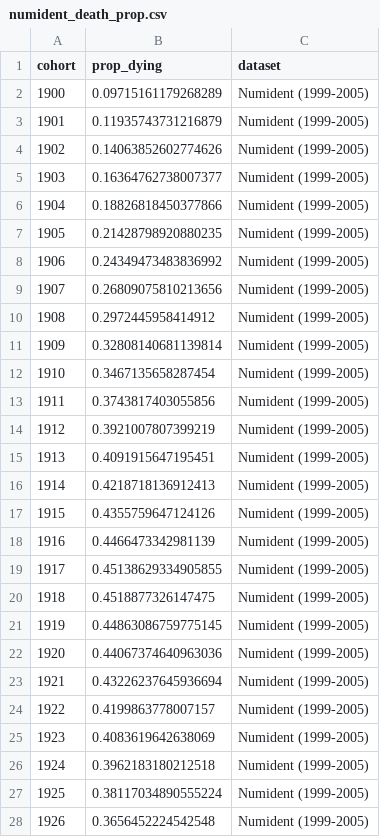
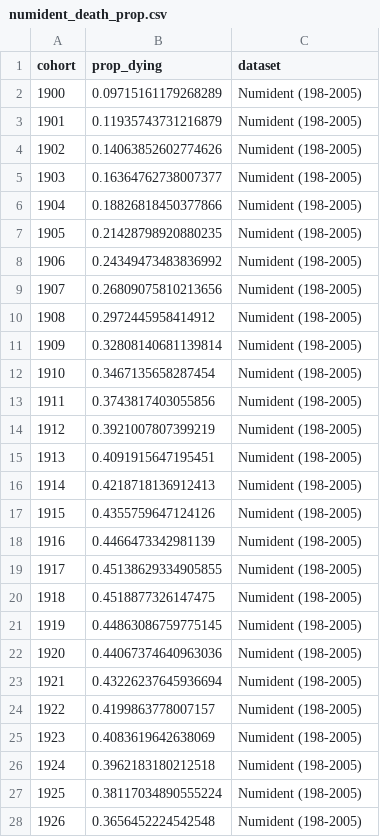
Before and after one commit to caseybreen/censocdev, a CSV file: vignettes/assess_match_quality/data/numident_death_prop.csv, drawn as a sheet; only a part is shown; the diff covers the shown part only.

```diff
--- a/vignettes/assess_match_quality/data/numident_death_prop.csv
+++ b/vignettes/assess_match_quality/data/numident_death_prop.csv
@@ -1,28 +1,28 @@
 cohort,prop_dying,dataset
-1900,0.09715161179268289,Numident (1999-2005)
-1901,0.11935743731216879,Numident (1999-2005)
-1902,0.14063852602774626,Numident (1999-2005)
-1903,0.16364762738007377,Numident (1999-2005)
-1904,0.18826818450377866,Numident (1999-2005)
-1905,0.21428798920880235,Numident (1999-2005)
-1906,0.24349473483836992,Numident (1999-2005)
-1907,0.26809075810213656,Numident (1999-2005)
-1908,0.2972445958414912,Numident (1999-2005)
-1909,0.32808140681139814,Numident (1999-2005)
-1910,0.3467135658287454,Numident (1999-2005)
-1911,0.3743817403055856,Numident (1999-2005)
-1912,0.3921007807399219,Numident (1999-2005)
-1913,0.4091915647195451,Numident (1999-2005)
-1914,0.4218718136912413,Numident (1999-2005)
-1915,0.4355759647124126,Numident (1999-2005)
-1916,0.4466473342981139,Numident (1999-2005)
-1917,0.45138629334905855,Numident (1999-2005)
-1918,0.4518877326147475,Numident (1999-2005)
-1919,0.44863086759775145,Numident (1999-2005)
-1920,0.44067374640963036,Numident (1999-2005)
-1921,0.43226237645936694,Numident (1999-2005)
-1922,0.4199863778007157,Numident (1999-2005)
-1923,0.4083619642638069,Numident (1999-2005)
-1924,0.3962183180212518,Numident (1999-2005)
-1925,0.38117034890555224,Numident (1999-2005)
-1926,0.3656452224542548,Numident (1999-2005)
+1900,0.09715161179268289,Numident (198-2005)
+1901,0.11935743731216879,Numident (198-2005)
+1902,0.14063852602774626,Numident (198-2005)
+1903,0.16364762738007377,Numident (198-2005)
+1904,0.18826818450377866,Numident (198-2005)
+1905,0.21428798920880235,Numident (198-2005)
+1906,0.24349473483836992,Numident (198-2005)
+1907,0.26809075810213656,Numident (198-2005)
+1908,0.2972445958414912,Numident (198-2005)
+1909,0.32808140681139814,Numident (198-2005)
+1910,0.3467135658287454,Numident (198-2005)
+1911,0.3743817403055856,Numident (198-2005)
+1912,0.3921007807399219,Numident (198-2005)
+1913,0.4091915647195451,Numident (198-2005)
+1914,0.4218718136912413,Numident (198-2005)
+1915,0.4355759647124126,Numident (198-2005)
+1916,0.4466473342981139,Numident (198-2005)
+1917,0.45138629334905855,Numident (198-2005)
+1918,0.4518877326147475,Numident (198-2005)
+1919,0.44863086759775145,Numident (198-2005)
+1920,0.44067374640963036,Numident (198-2005)
+1921,0.43226237645936694,Numident (198-2005)
+1922,0.4199863778007157,Numident (198-2005)
+1923,0.4083619642638069,Numident (198-2005)
+1924,0.3962183180212518,Numident (198-2005)
+1925,0.38117034890555224,Numident (198-2005)
+1926,0.3656452224542548,Numident (198-2005)
```
Also changed, not shown: 14 edited cells elsewhere in this file, 7 other files.
